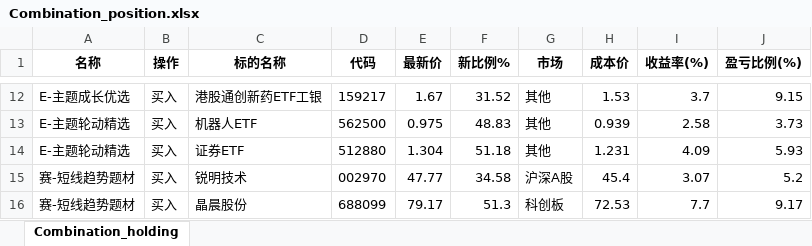
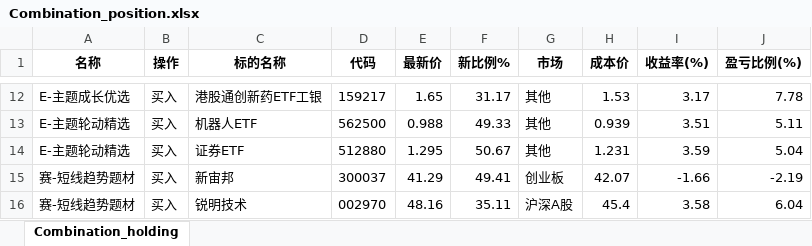
Before and after one commit to githubxander1/Investment, an Excel workbook: Investment/THS/AutoTrade/data/position/Combination_position.xlsx, sheet Combination_holding, drawn as a sheet; only a part is shown, gaps mark what is left out; values as stored, in another font and other column widths than the file's, no borders; removed rows and columns are numbered as before the commit, all else as after; the diff covers the shown part only; the diff names each change by its address in the sheet, - before the commit and + after, or states it on an @@ line.

```diff
--- a/Investment/THS/AutoTrade/data/position/Combination_position.xlsx (sheet Combination_holding)
+++ b/Investment/THS/AutoTrade/data/position/Combination_position.xlsx (sheet Combination_holding)
-E12 (最新价): 1.67
+E12 (最新价): 1.65
-F12 (新比例%): 31.52
+F12 (新比例%): 31.17
-I12 (收益率(%)): 3.7
+I12 (收益率(%)): 3.17
-J12 (盈亏比例(%)): 9.15
+J12 (盈亏比例(%)): 7.78
-E13 (最新价): 0.975
+E13 (最新价): 0.988
-F13 (新比例%): 48.83
+F13 (新比例%): 49.33
-I13 (收益率(%)): 2.58
+I13 (收益率(%)): 3.51
-J13 (盈亏比例(%)): 3.73
+J13 (盈亏比例(%)): 5.11
-E14 (最新价): 1.304
+E14 (最新价): 1.295
-F14 (新比例%): 51.18
+F14 (新比例%): 50.67
-I14 (收益率(%)): 4.09
+I14 (收益率(%)): 3.59
-J14 (盈亏比例(%)): 5.93
+J14 (盈亏比例(%)): 5.04
+row 15: 赛-短线趋势题材 | 买入 | 新宙邦 | 300037 | 41.29 | 49.41 | 创业板 | 42.07 | -1.66 | -2.19
-E16 (最新价): 47.77
+E16 (最新价): 48.16
-F16 (新比例%): 34.58
+F16 (新比例%): 35.11
-I16 (收益率(%)): 3.07
+I16 (收益率(%)): 3.58
-J16 (盈亏比例(%)): 5.2
+J16 (盈亏比例(%)): 6.04
-row 16: 赛-短线趋势题材 | 买入 | 晶晨股份 | 688099 | 79.17 | 51.3 | 科创板 | 72.53 | 7.7 | 9.17
```
Also changed, not shown: 4 added rows, 4 removed rows and 23 edited cells elsewhere in this sheet, Investment/THS/AutoTrade/data/portfolio/Combination_portfolio_today.xlsx, Investment/THS/AutoTrade/data/portfolio/Robot_portfolio_today.xlsx, 24 other files.
